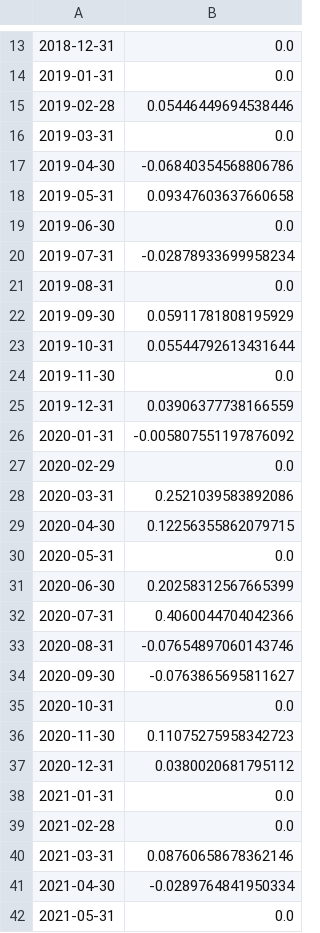
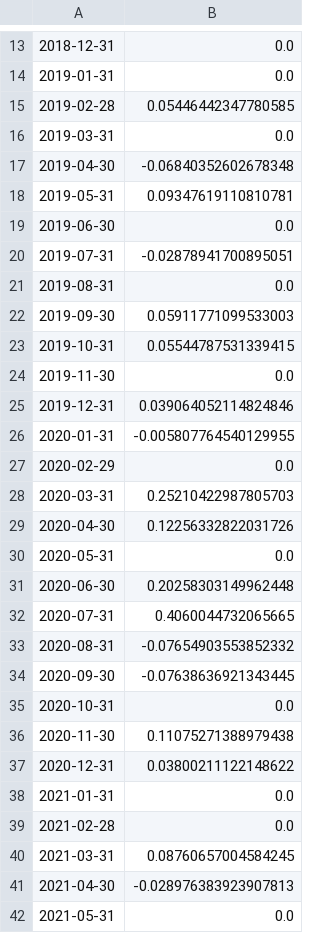
Before and after one commit to aarushburra123/quant-projects-2025, a CSV file: results/mom_topq_gross_monthly.csv, drawn as a sheet; only a part is shown, gaps mark what is left out; the diff covers the shown part only; the diff names each change by its address in the sheet, - before the commit and + after, or states it on an @@ line.

```diff
--- a/results/mom_topq_gross_monthly.csv
+++ b/results/mom_topq_gross_monthly.csv
-B15: 0.05446449694538446
+B15: 0.05446442347780585
-B17: -0.06840354568806786
+B17: -0.06840352602678348
-B18: 0.09347603637660658
+B18: 0.09347619110810781
-B20: -0.02878933699958234
+B20: -0.02878941700895051
-B22: 0.05911781808195929
+B22: 0.05911771099533003
-B23: 0.05544792613431644
+B23: 0.05544787531339415
-B25: 0.03906377738166559
+B25: 0.039064052114824846
-B26: -0.005807551197876092
+B26: -0.005807764540129955
-B28: 0.2521039583892086
+B28: 0.25210422987805703
-B29: 0.12256355862079715
+B29: 0.12256332822031726
-B31: 0.20258312567665399
+B31: 0.20258303149962448
-B32: 0.4060044704042366
+B32: 0.4060044732065665
-B33: -0.07654897060143746
+B33: -0.07654903553852332
-B34: -0.0763865695811627
+B34: -0.07638636921343445
-B36: 0.11075275958342723
+B36: 0.11075271388979438
-B37: 0.0380020681795112
+B37: 0.03800211122148622
-B40: 0.08760658678362146
+B40: 0.08760657004584245
-B41: -0.0289764841950334
+B41: -0.028976383923907813
```
Also changed, not shown: 32 edited cells elsewhere in this file, results/mom_topq_net_monthly.csv, 7 other files.
